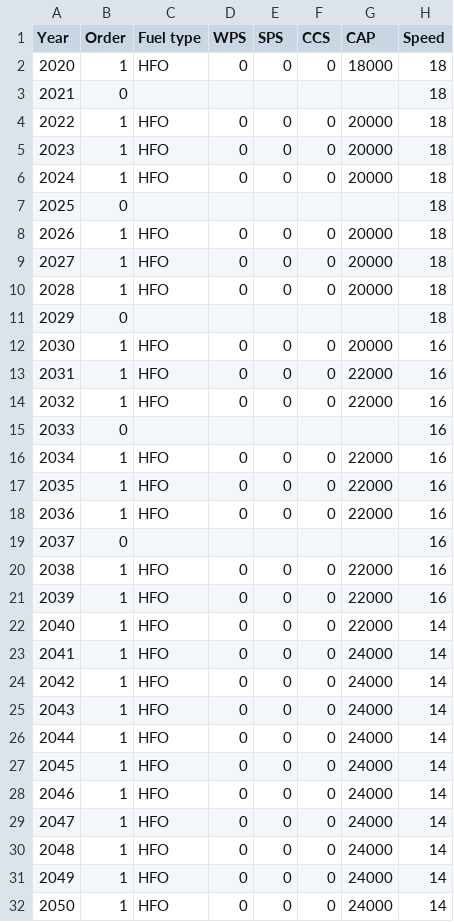
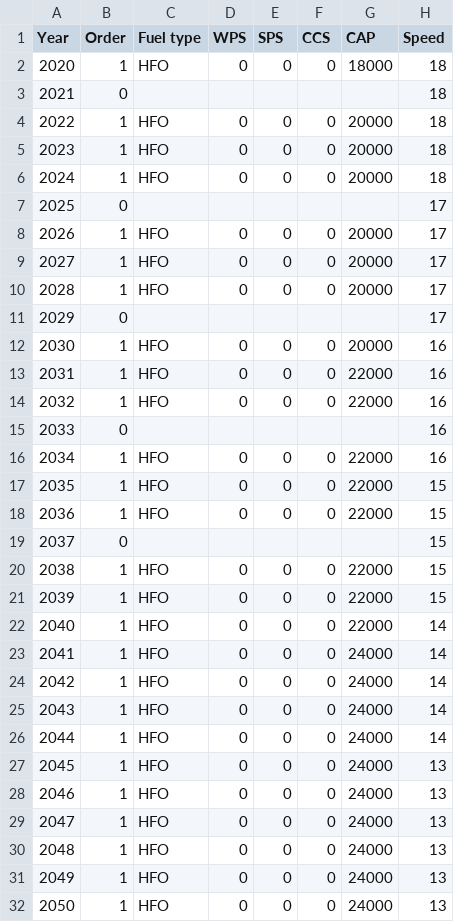
Before and after one commit to tigervalley1988/GHG-reduction-project, a CSV file: parameters/decisionListSpdRed.csv, drawn as a sheet.

Commit message:
Update decisionListSpdRed.csv

```diff
--- a/parameters/decisionListSpdRed.csv
+++ b/parameters/decisionListSpdRed.csv
@@ -6,7 +6,7 @@ Year,Order,Fuel type,WPS,SPS,CCS,CAP,Speed
 2024,1,HFO,0,0,0,20000,18
-2025,0,,,,,,18
-2026,1,HFO,0,0,0,20000,18
-2027,1,HFO,0,0,0,20000,18
-2028,1,HFO,0,0,0,20000,18
-2029,0,,,,,,18
+2025,0,,,,,,17
+2026,1,HFO,0,0,0,20000,17
+2027,1,HFO,0,0,0,20000,17
+2028,1,HFO,0,0,0,20000,17
+2029,0,,,,,,17
 2030,1,HFO,0,0,0,20000,16
@@ -16,7 +16,7 @@ Year,Order,Fuel type,WPS,SPS,CCS,CAP,Speed
 2034,1,HFO,0,0,0,22000,16
-2035,1,HFO,0,0,0,22000,16
-2036,1,HFO,0,0,0,22000,16
-2037,0,,,,,,16
-2038,1,HFO,0,0,0,22000,16
-2039,1,HFO,0,0,0,22000,16
+2035,1,HFO,0,0,0,22000,15
+2036,1,HFO,0,0,0,22000,15
+2037,0,,,,,,15
+2038,1,HFO,0,0,0,22000,15
+2039,1,HFO,0,0,0,22000,15
 2040,1,HFO,0,0,0,22000,14
@@ -26,7 +26,7 @@ Year,Order,Fuel type,WPS,SPS,CCS,CAP,Speed
 2044,1,HFO,0,0,0,24000,14
-2045,1,HFO,0,0,0,24000,14
-2046,1,HFO,0,0,0,24000,14
-2047,1,HFO,0,0,0,24000,14
-2048,1,HFO,0,0,0,24000,14
-2049,1,HFO,0,0,0,24000,14
-2050,1,HFO,0,0,0,24000,14
+2045,1,HFO,0,0,0,24000,13
+2046,1,HFO,0,0,0,24000,13
+2047,1,HFO,0,0,0,24000,13
+2048,1,HFO,0,0,0,24000,13
+2049,1,HFO,0,0,0,24000,13
+2050,1,HFO,0,0,0,24000,13
```
